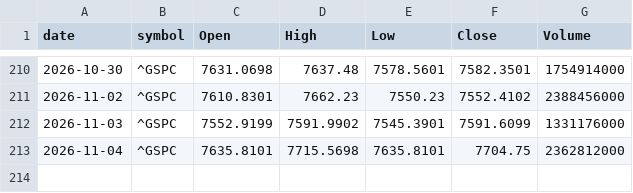
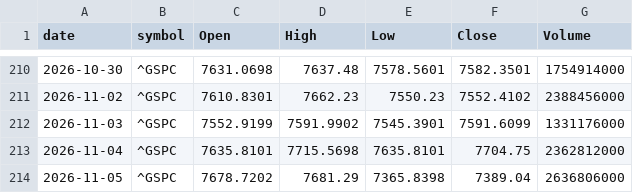
Before and after one commit to meet-minimalist/paper-trader, a CSV file: data/benchmark_us/2026.csv, drawn as a sheet; only a part is shown, gaps mark what is left out.

```diff
--- a/data/benchmark_us/2026.csv
+++ b/data/benchmark_us/2026.csv
@@ -213 +213,2 @@ date,symbol,Open,High,Low,Close,Volume
 2026-11-04,^GSPC,7635.8101,7715.5698,7635.8101,7704.75,2362812000
+2026-11-05,^GSPC,7678.7202,7681.29,7365.8398,7389.04,2636806000
```
Also changed, not shown: data/benchmark_in/2026.csv, 26 other files.
